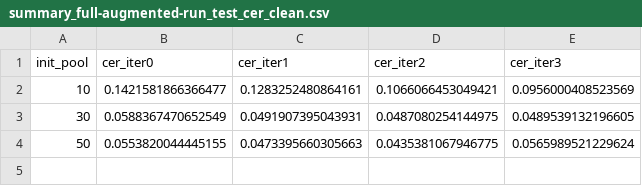
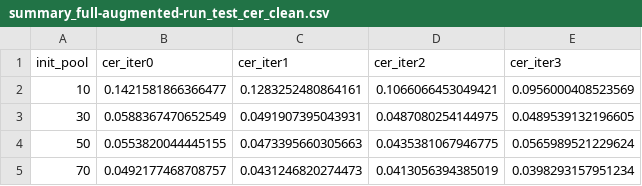
Before and after one commit to thuraaungjune/FYP_jonpwk, a CSV file: eval/al_results/summary_full-augmented-run_test_cer_clean.csv, drawn as a sheet.

Commit message:
Update summary_full-augmented-run_test_cer_clean.csv

```diff
--- a/eval/al_results/summary_full-augmented-run_test_cer_clean.csv
+++ b/eval/al_results/summary_full-augmented-run_test_cer_clean.csv
@@ -4 +4,2 @@ init_pool,cer_iter0,cer_iter1,cer_iter2,cer_iter3
 50,0.0553820044445155,0.0473395660305663,0.0435381067946775,0.0565989521229624
+70,0.0492177468708757,0.0431246820274473,0.0413056394385019,0.0398293157951234
```
